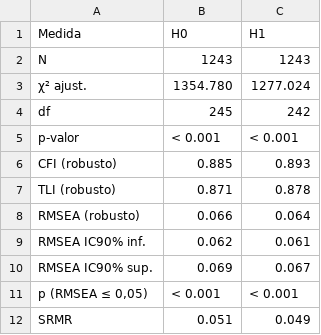
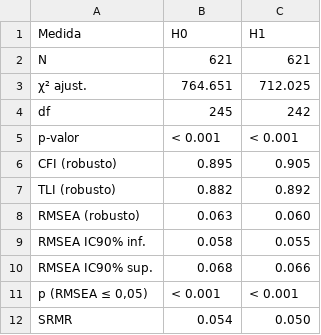
Before and after one commit to phdpablo/smart-cfa, a CSV file: Output/Results/Tables/tbl-model-fit-global.csv, drawn as a sheet.

```diff
--- a/Output/Results/Tables/tbl-model-fit-global.csv
+++ b/Output/Results/Tables/tbl-model-fit-global.csv
@@ -1,12 +1,12 @@
 "Medida";"H0";"H1"
-"N";"1243";"1243"
-"χ² ajust.";"1354.780";"1277.024"
+"N";"621";"621"
+"χ² ajust.";"764.651";"712.025"
 "df";"245";"242"
 "p-valor";"< 0.001";"< 0.001"
-"CFI (robusto)";"0.885";"0.893"
-"TLI (robusto)";"0.871";"0.878"
-"RMSEA (robusto)";"0.066";"0.064"
-"RMSEA IC90% inf.";"0.062";"0.061"
-"RMSEA IC90% sup.";"0.069";"0.067"
+"CFI (robusto)";"0.895";"0.905"
+"TLI (robusto)";"0.882";"0.892"
+"RMSEA (robusto)";"0.063";"0.060"
+"RMSEA IC90% inf.";"0.058";"0.055"
+"RMSEA IC90% sup.";"0.068";"0.066"
 "p (RMSEA ≤ 0,05)";"< 0.001";"< 0.001"
-"SRMR";"0.051";"0.049"
+"SRMR";"0.054";"0.050"
```
Also changed, not shown: Output/Results/Tables/residual-correlations-adjusted.csv, Output/Results/Tables/residual-correlations-h0.csv, 45 other files.
